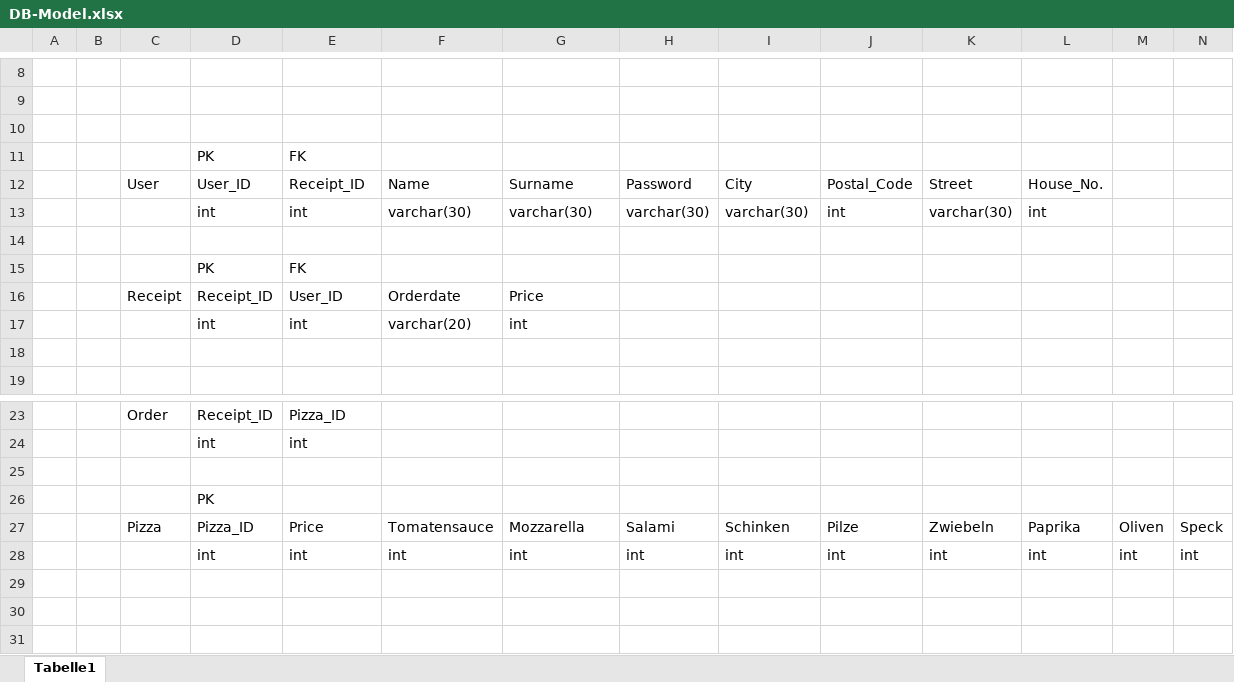
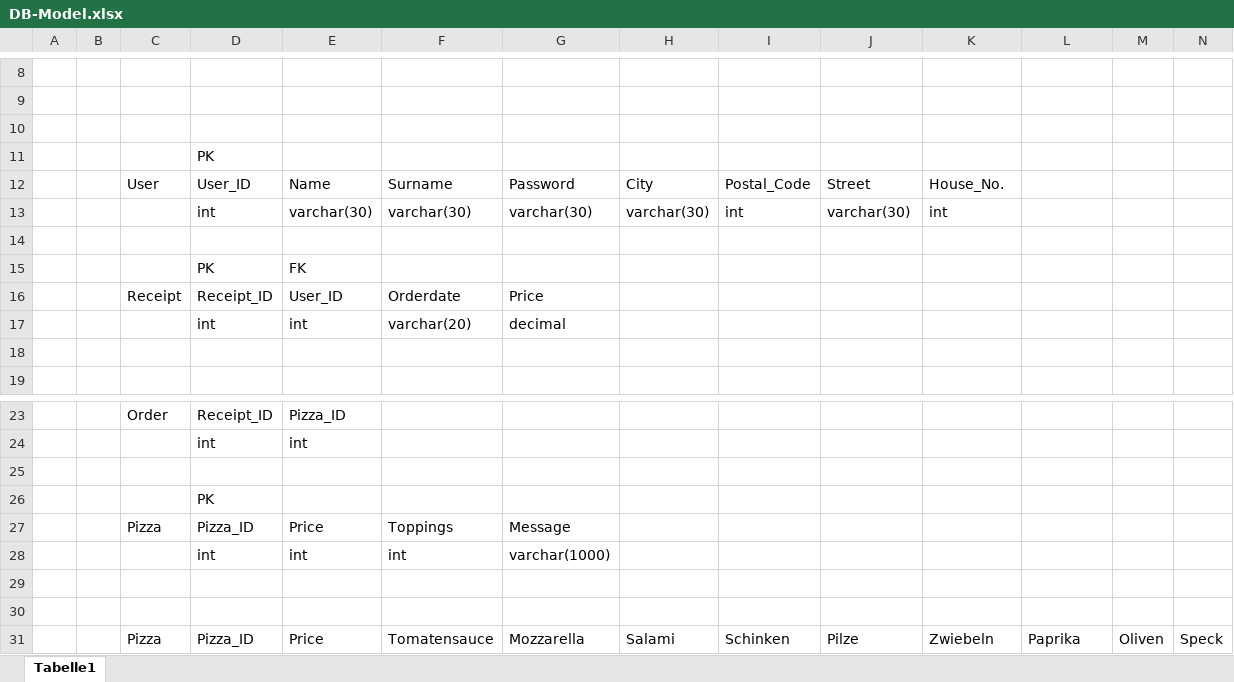
Before and after one commit to Kaktussaft/Pizzaservice, an Excel workbook: Dokumentation & planning/DB-Model.xlsx, sheet Tabelle1, drawn as a sheet; only a part is shown, gaps mark what is left out; the shorter side is filled out with more unchanged rows; values as stored, in another font and other column widths than the file's, no borders; charts and pictures not drawn; removed rows and columns are numbered as before the commit, all else as after; rows hold the shown columns only; the diff names each change by its address in the sheet, - before the commit and + after, or states it on an @@ line.

```diff
--- a/Dokumentation & planning/DB-Model.xlsx (sheet Tabelle1)
+++ b/Dokumentation & planning/DB-Model.xlsx (sheet Tabelle1)
-row 11:  |  |  | PK | FK
-row 12:  |  | User | User_ID | Receipt_ID | Name | Surname | Password | City | Postal_Code | Street | House_No.
-row 13:  |  |  | int | int | varchar(30) | varchar(30) | varchar(30) | varchar(30) | int | varchar(30) | int
+row 11:  |  |  | PK
+row 12:  |  | User | User_ID | Name | Surname | Password | City | Postal_Code | Street | House_No.
+row 13:  |  |  | int | varchar(30) | varchar(30) | varchar(30) | varchar(30) | int | varchar(30) | int
-G17: int
+G17: decimal
+row 27:  |  | Pizza | Pizza_ID | Price | Toppings | Message
+row 28:  |  |  | int | int | int | varchar(1000)
+row 29: (empty)
+row 30: (empty)
```
Also changed, not shown: charts or pictures, 7 other files.
